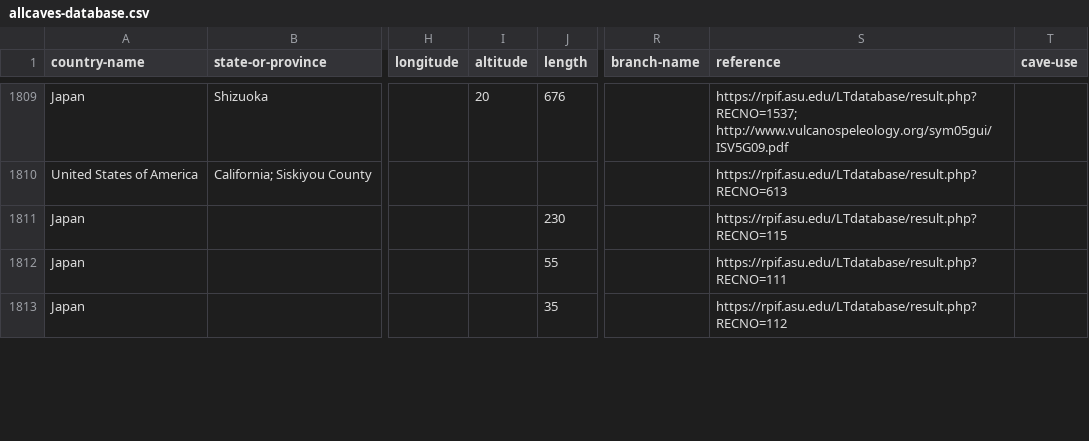
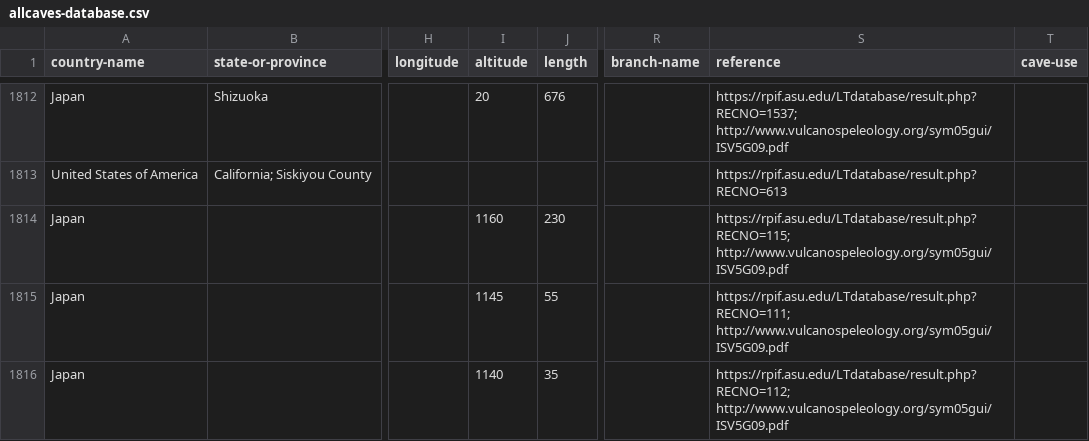
Before and after one commit to nschorgh/CaveXML, a CSV file: Derivatives/allcaves-database.csv, drawn as a sheet; only a part is shown, gaps mark what is left out; addresses are those after the commit; the diff covers the shown part only; the diff names each change by its address in the sheet, - before the commit and + after, or states it on an @@ line.

Commit message:
minor data update

```diff
--- a/Derivatives/allcaves-database.csv
+++ b/Derivatives/allcaves-database.csv
-I1814 (altitude): (empty)
+I1814 (altitude): 1160
-S1814 (reference): https://rpif.asu.edu/LTdatabase/result.php?RECNO=115
+S1814 (reference): https://rpif.asu.edu/LTdatabase/result.php?RECNO=115; http://www.vulcanospeleology.org/sym05gui/ISV5G09.pdf
-I1815 (altitude): (empty)
+I1815 (altitude): 1145
-S1815 (reference): https://rpif.asu.edu/LTdatabase/result.php?RECNO=111
+S1815 (reference): https://rpif.asu.edu/LTdatabase/result.php?RECNO=111; http://www.vulcanospeleology.org/sym05gui/ISV5G09.pdf
-I1816 (altitude): (empty)
+I1816 (altitude): 1140
-S1816 (reference): https://rpif.asu.edu/LTdatabase/result.php?RECNO=112
+S1816 (reference): https://rpif.asu.edu/LTdatabase/result.php?RECNO=112; http://www.vulcanospeleology.org/sym05gui/ISV5G09.pdf
```
Also changed, not shown: 3 added rows and 35 edited cells elsewhere in this file, 2 other files.
